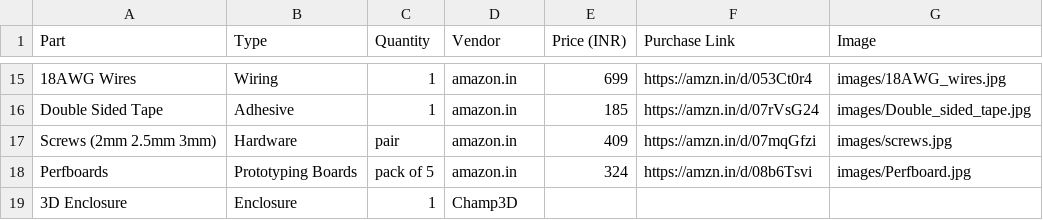
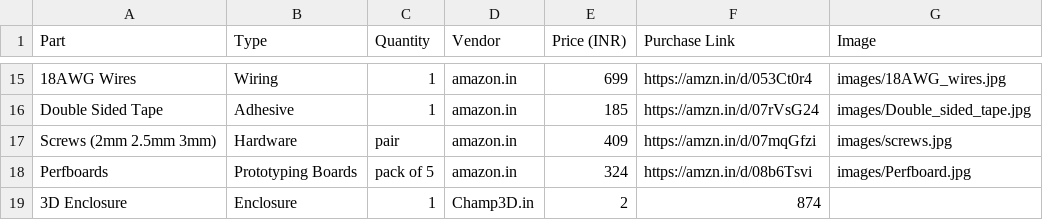
Before and after one commit to ShivamASNS-py/ASNS, a CSV file: BOM.csv, drawn as a sheet; only a part is shown, gaps mark what is left out.

Commit message:
Update BOM.csv

```diff
--- a/BOM.csv
+++ b/BOM.csv
@@ -18,2 +18,2 @@ Screws (2mm 2.5mm 3mm),Hardware,pair,amazon.in,409,https://amzn.in/d/07mqGfzi,im
 Perfboards,Prototyping Boards,pack of 5,amazon.in,324,https://amzn.in/d/08b6Tsvi,images/Perfboard.jpg
-3D Enclosure,Enclosure,1,Champ3D,,,
+3D Enclosure,Enclosure,1,Champ3D.in,2,874,,
```
